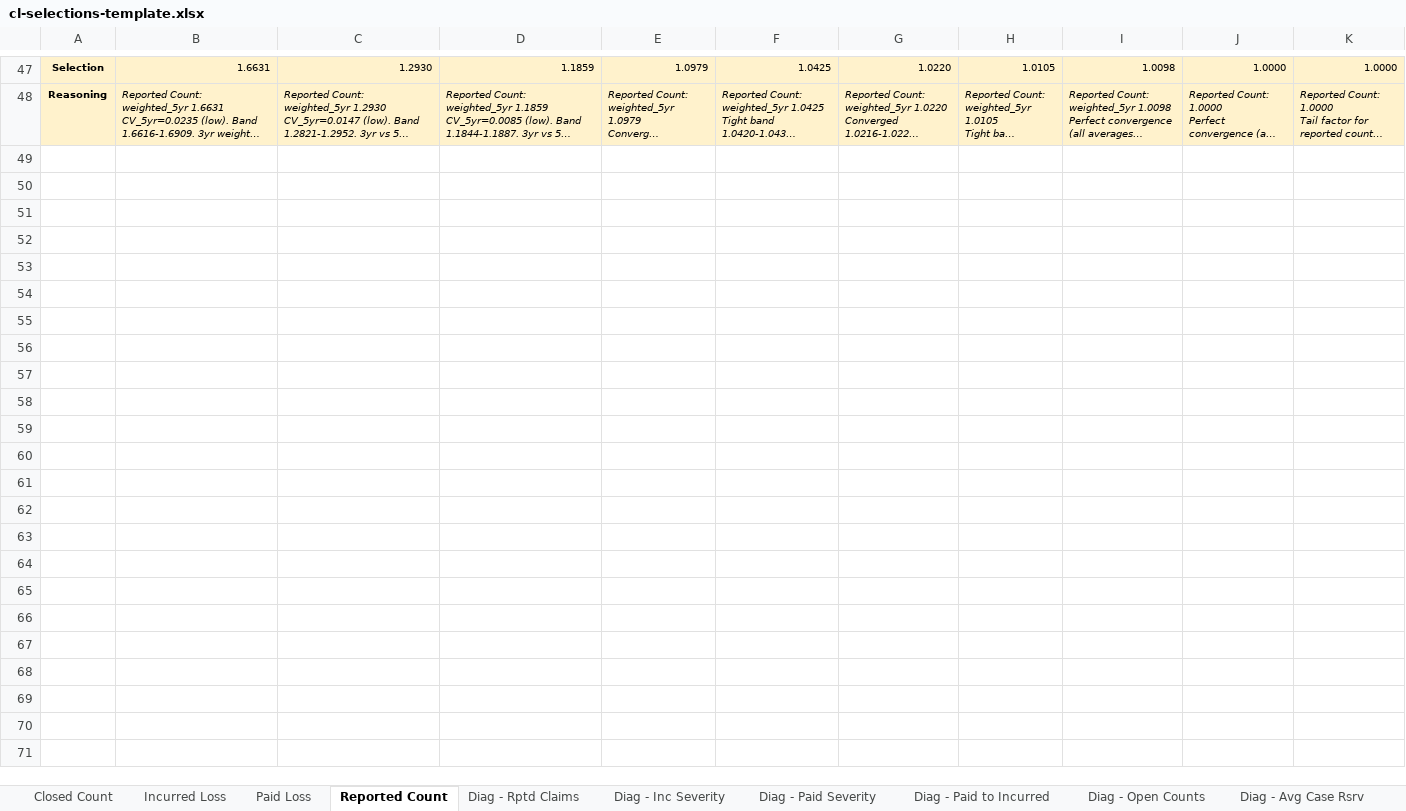
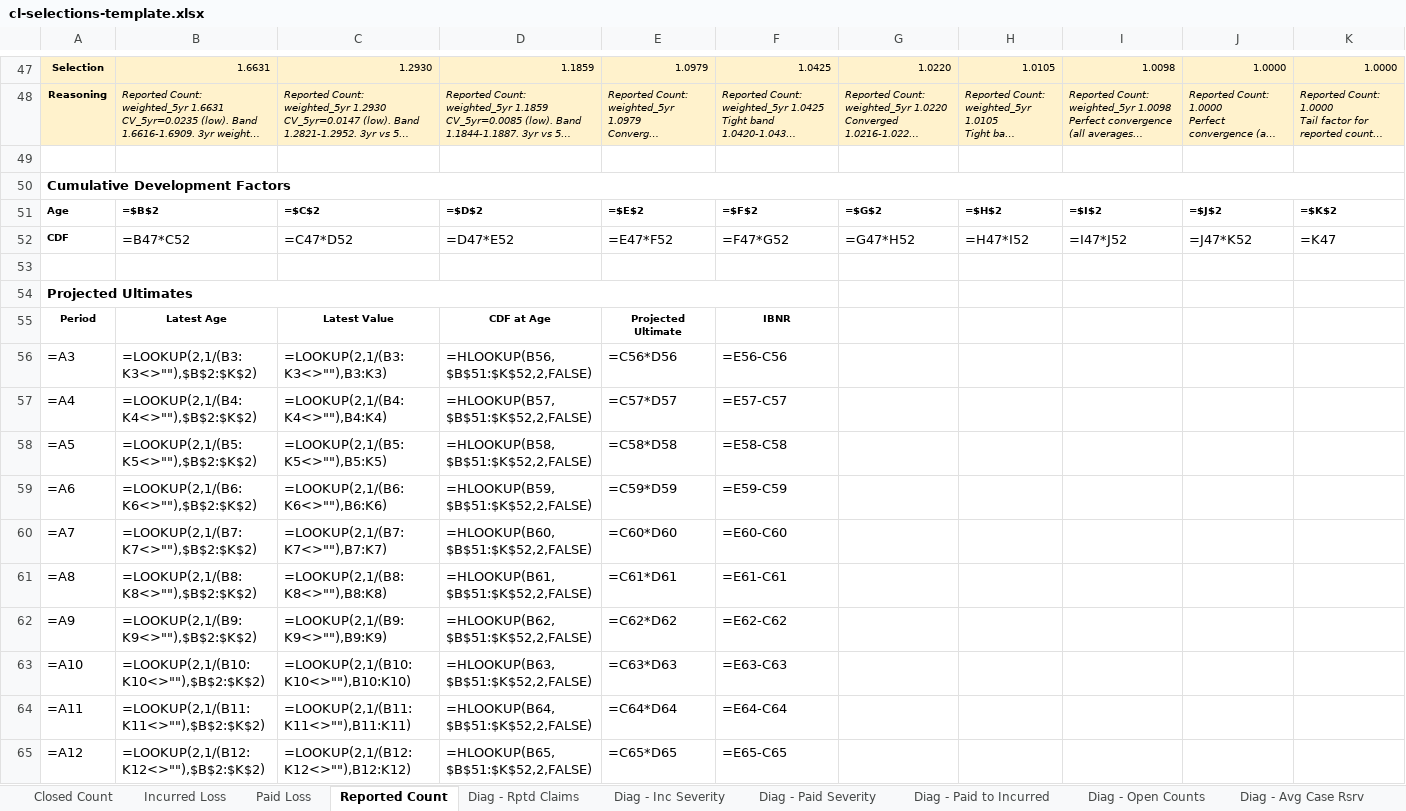
Before and after one commit to cas-team-analyst/team-analyst, an Excel workbook: demo/demo4-complete/poc-output/templates/cl-selections-template.xlsx, sheet Reported Count, drawn as a sheet; only a part is shown, gaps mark what is left out; long unchanged cells end in …; values as stored, in another font and other column widths than the file's, no borders; formulas without a stored value are shown as written; the diff covers the shown part only; the diff names each change by its address in the sheet, - before the commit and + after, or states it on an @@ line.

```diff
--- a/demo/demo4-complete/poc-output/templates/cl-selections-template.xlsx (sheet Reported Count)
+++ b/demo/demo4-complete/poc-output/templates/cl-selections-template.xlsx (sheet Reported Count)
+row 49: (empty)
+row 50: Cumulative Development Factors
+row 51: Age | =$B$2 | =$C$2 | =$D$2 | =$E$2 | =$F$2 | =$G$2 | =$H$2 | =$I$2 | =$J$2 | =$K$2
+row 52: CDF | =B47*C52 | =C47*D52 | =D47*E52 | =E47*F52 | =F47*G52 | =G47*H52 | =H47*I52 | =I47*J52 | =J47*K52 | =K47
+row 53: (empty)
+row 54: Projected Ultimates
+row 55: Period | Latest Age | Latest Value | CDF at Age | Projected Ultimate | IBNR
+row 56: =A3 | =LOOKUP(2,1/(B3:K3<>""),$B$2:$K$2) | =LOOKUP(2,1/(B3:K3<>""),B3:K3) | =HLOOKUP(B56,$B$51:$K$52,2,FALSE) | =C56*D56 | =E56-C56
+row 57: =A4 | =LOOKUP(2,1/(B4:K4<>""),$B$2:$K$2) | =LOOKUP(2,1/(B4:K4<>""),B4:K4) | =HLOOKUP(B57,$B$51:$K$52,2,FALSE) | =C57*D57 | =E57-C57
+row 58: =A5 | =LOOKUP(2,1/(B5:K5<>""),$B$2:$K$2) | =LOOKUP(2,1/(B5:K5<>""),B5:K5) | =HLOOKUP(B58,$B$51:$K$52,2,FALSE) | =C58*D58 | =E58-C58
+row 59: =A6 | =LOOKUP(2,1/(B6:K6<>""),$B$2:$K$2) | =LOOKUP(2,1/(B6:K6<>""),B6:K6) | =HLOOKUP(B59,$B$51:$K$52,2,FALSE) | =C59*D59 | =E59-C59
+row 60: =A7 | =LOOKUP(2,1/(B7:K7<>""),$B$2:$K$2) | =LOOKUP(2,1/(B7:K7<>""),B7:K7) | =HLOOKUP(B60,$B$51:$K$52,2,FALSE) | =C60*D60 | =E60-C60
+row 61: =A8 | =LOOKUP(2,1/(B8:K8<>""),$B$2:$K$2) | =LOOKUP(2,1/(B8:K8<>""),B8:K8) | =HLOOKUP(B61,$B$51:$K$52,2,FALSE) | =C61*D61 | =E61-C61
+row 62: =A9 | =LOOKUP(2,1/(B9:K9<>""),$B$2:$K$2) | =LOOKUP(2,1/(B9:K9<>""),B9:K9) | =HLOOKUP(B62,$B$51:$K$52,2,FALSE) | =C62*D62 | =E62-C62
+row 63: =A10 | =LOOKUP(2,1/(B10:K10<>""),$B$2:$K$2) | =LOOKUP(2,1/(B10:K10<>""),B10:K10) | =HLOOKUP(B63,$B$51:$K$52,2,FALSE) | =C63*D63 | =E63-C63
+row 64: =A11 | =LOOKUP(2,1/(B11:K11<>""),$B$2:$K$2) | =LOOKUP(2,1/(B11:K11<>""),B11:K11) | =HLOOKUP(B64,$B$51:$K$52,2,FALSE) | =C64*D64 | =E64-C64
+row 65: =A12 | =LOOKUP(2,1/(B12:K12<>""),$B$2:$K$2) | =LOOKUP(2,1/(B12:K12<>""),B12:K12) | =HLOOKUP(B65,$B$51:$K$52,2,FALSE) | =C65*D65 | =E65-C65
```
Also changed, not shown: 19 added rows, 19 removed rows and 3 edited cells elsewhere in this sheet, sheet Closed Count, sheet Paid Loss, sheet Incurred Loss, sheet Sel Ults - Incurred Loss, other sheet tabs, 7 other files.
